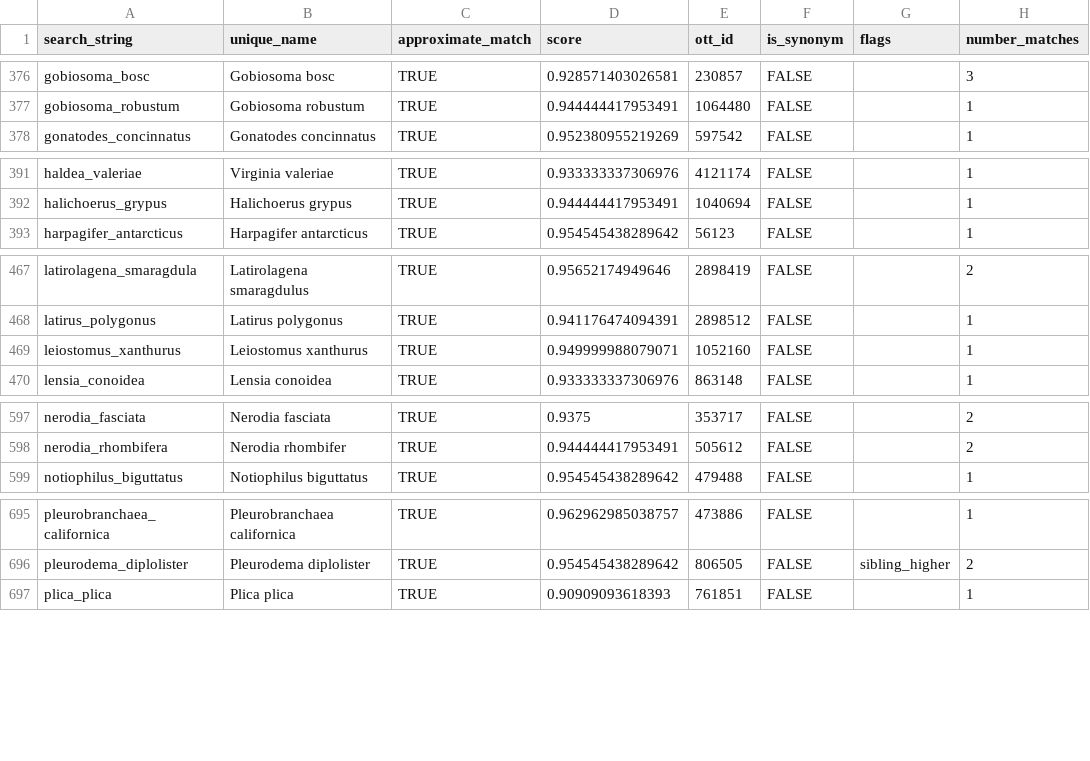
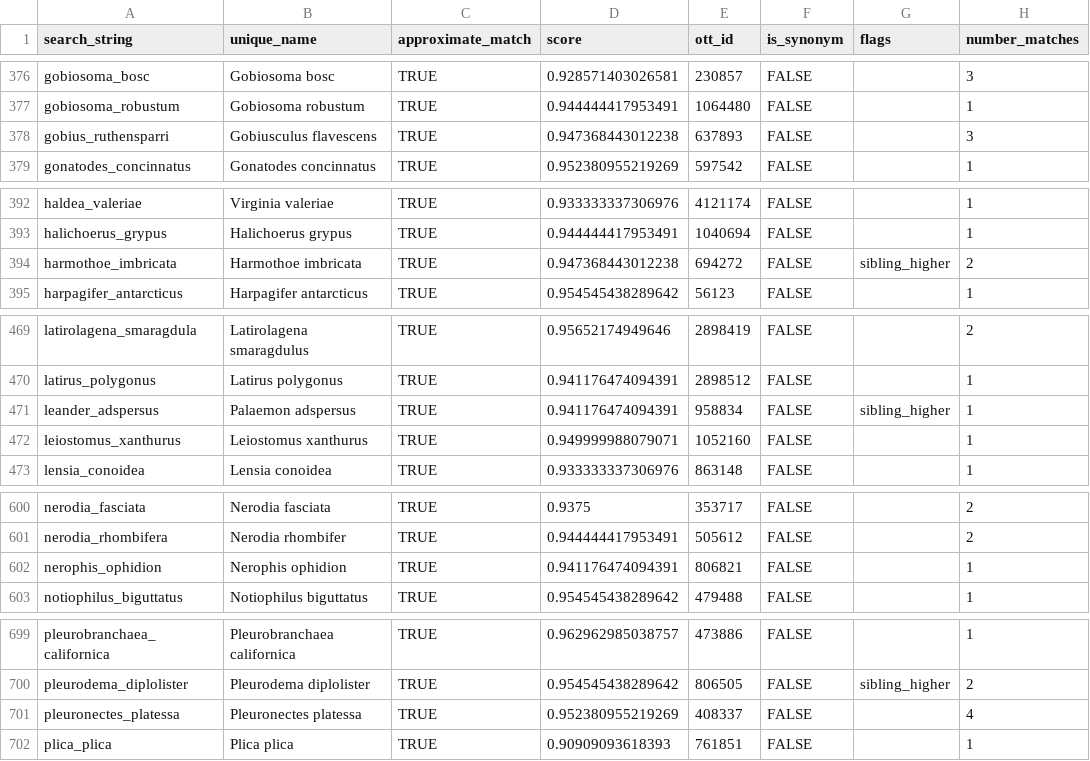
Before and after one commit to marknovak/FracFeed_DB, a CSV file: tmp/TaxonClean/Taxa.csv, drawn as a sheet; only a part is shown, gaps mark what is left out; the diff covers the shown part only.

```diff
--- a/tmp/TaxonClean/Taxa.csv
+++ b/tmp/TaxonClean/Taxa.csv
@@ -377,2 +377,3 @@
 "gobiosoma_robustum","Gobiosoma robustum",TRUE,0.944444417953491,1064480,FALSE,"",1
+"gobius_ruthensparri","Gobiusculus flavescens",TRUE,0.947368443012238,637893,FALSE,"",3
 "gonatodes_concinnatus","Gonatodes concinnatus",TRUE,0.952380955219269,597542,FALSE,"",1
@@ -392,2 +393,3 @@
 "halichoerus_grypus","Halichoerus grypus",TRUE,0.944444417953491,1040694,FALSE,"",1
+"harmothoe_imbricata","Harmothoe imbricata",TRUE,0.947368443012238,694272,FALSE,"sibling_higher",2
 "harpagifer_antarcticus","Harpagifer antarcticus",TRUE,0.954545438289642,56123,FALSE,"",1
@@ -468,2 +470,3 @@
 "latirus_polygonus","Latirus polygonus",TRUE,0.941176474094391,2898512,FALSE,"",1
+"leander_adspersus","Palaemon adspersus",TRUE,0.941176474094391,958834,FALSE,"sibling_higher",1
 "leiostomus_xanthurus","Leiostomus xanthurus",TRUE,0.949999988079071,1052160,FALSE,"",1
@@ -598,2 +601,3 @@
 "nerodia_rhombifera","Nerodia rhombifer",TRUE,0.944444417953491,505612,FALSE,"",2
+"nerophis_ophidion","Nerophis ophidion",TRUE,0.941176474094391,806821,FALSE,"",1
 "notiophilus_biguttatus","Notiophilus biguttatus",TRUE,0.954545438289642,479488,FALSE,"",1
@@ -696,2 +700,3 @@
 "pleurodema_diplolister","Pleurodema diplolister",TRUE,0.954545438289642,806505,FALSE,"sibling_higher",2
+"pleuronectes_platessa","Pleuronectes platessa",TRUE,0.952380955219269,408337,FALSE,"",4
 "plica_plica","Plica plica",TRUE,0.90909093618393,761851,FALSE,"",1
```
Also changed, not shown: 2 added rows elsewhere in this file, tmp/BodyMass/BodyMass_Needs.csv, tmp/BodyMass/BodyMass_ValueTaxa.csv, 20 other files.
